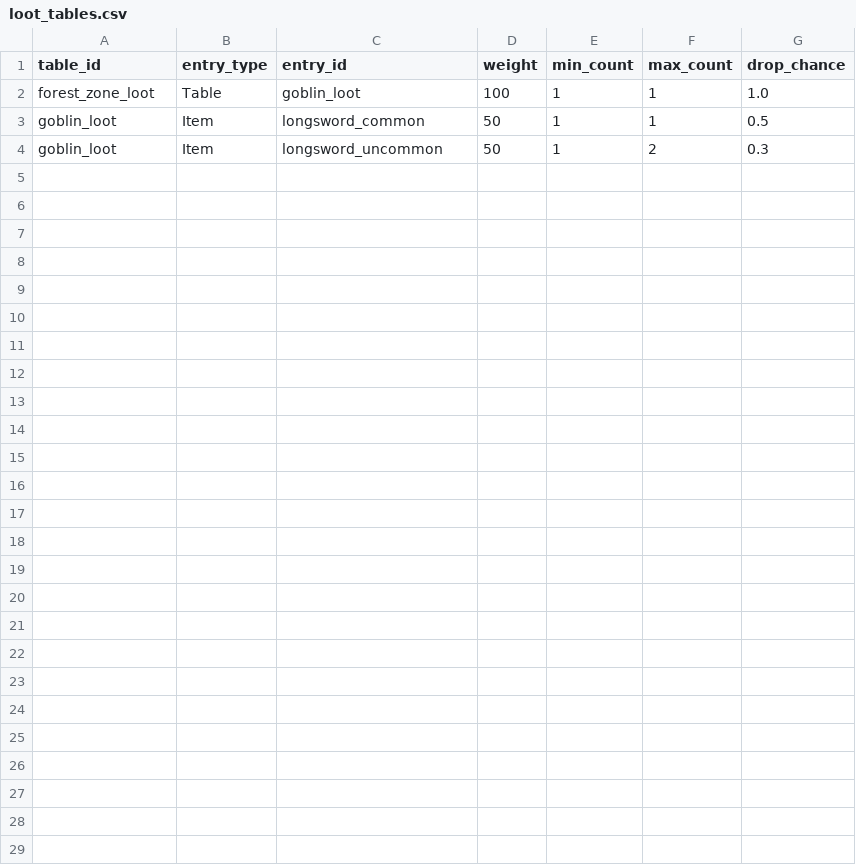
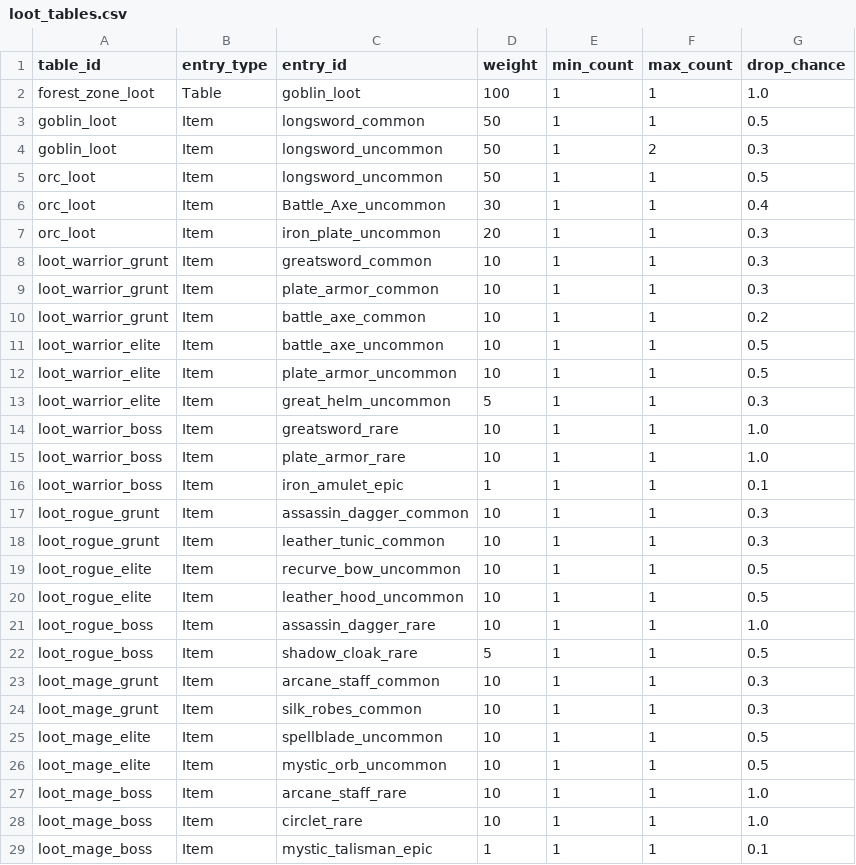
Before and after one commit to Towen75/combat_engine, a CSV file: data/loot_tables.csv, drawn as a sheet; the diff names each change by its address in the sheet, - before the commit and + after, or states it on an @@ line.

```diff
--- a/data/loot_tables.csv
+++ b/data/loot_tables.csv
+row 5: orc_loot | Item | longsword_uncommon | 50 | 1 | 1 | 0.5
+row 6: orc_loot | Item | Battle_Axe_uncommon | 30 | 1 | 1 | 0.4
+row 7: orc_loot | Item | iron_plate_uncommon | 20 | 1 | 1 | 0.3
+row 8: loot_warrior_grunt | Item | greatsword_common | 10 | 1 | 1 | 0.3
+row 9: loot_warrior_grunt | Item | plate_armor_common | 10 | 1 | 1 | 0.3
+row 10: loot_warrior_grunt | Item | battle_axe_common | 10 | 1 | 1 | 0.2
+row 11: loot_warrior_elite | Item | battle_axe_uncommon | 10 | 1 | 1 | 0.5
+row 12: loot_warrior_elite | Item | plate_armor_uncommon | 10 | 1 | 1 | 0.5
+row 13: loot_warrior_elite | Item | great_helm_uncommon | 5 | 1 | 1 | 0.3
+row 14: loot_warrior_boss | Item | greatsword_rare | 10 | 1 | 1 | 1.0
+row 15: loot_warrior_boss | Item | plate_armor_rare | 10 | 1 | 1 | 1.0
+row 16: loot_warrior_boss | Item | iron_amulet_epic | 1 | 1 | 1 | 0.1
+row 17: loot_rogue_grunt | Item | assassin_dagger_common | 10 | 1 | 1 | 0.3
+row 18: loot_rogue_grunt | Item | leather_tunic_common | 10 | 1 | 1 | 0.3
+row 19: loot_rogue_elite | Item | recurve_bow_uncommon | 10 | 1 | 1 | 0.5
+row 20: loot_rogue_elite | Item | leather_hood_uncommon | 10 | 1 | 1 | 0.5
+row 21: loot_rogue_boss | Item | assassin_dagger_rare | 10 | 1 | 1 | 1.0
+row 22: loot_rogue_boss | Item | shadow_cloak_rare | 5 | 1 | 1 | 0.5
+row 23: loot_mage_grunt | Item | arcane_staff_common | 10 | 1 | 1 | 0.3
+row 24: loot_mage_grunt | Item | silk_robes_common | 10 | 1 | 1 | 0.3
+row 25: loot_mage_elite | Item | spellblade_uncommon | 10 | 1 | 1 | 0.5
+row 26: loot_mage_elite | Item | mystic_orb_uncommon | 10 | 1 | 1 | 0.5
+row 27: loot_mage_boss | Item | arcane_staff_rare | 10 | 1 | 1 | 1.0
+row 28: loot_mage_boss | Item | circlet_rare | 10 | 1 | 1 | 1.0
+row 29: loot_mage_boss | Item | mystic_talisman_epic | 1 | 1 | 1 | 0.1
```
Also changed, not shown: data/entities.csv, 29 other files.
